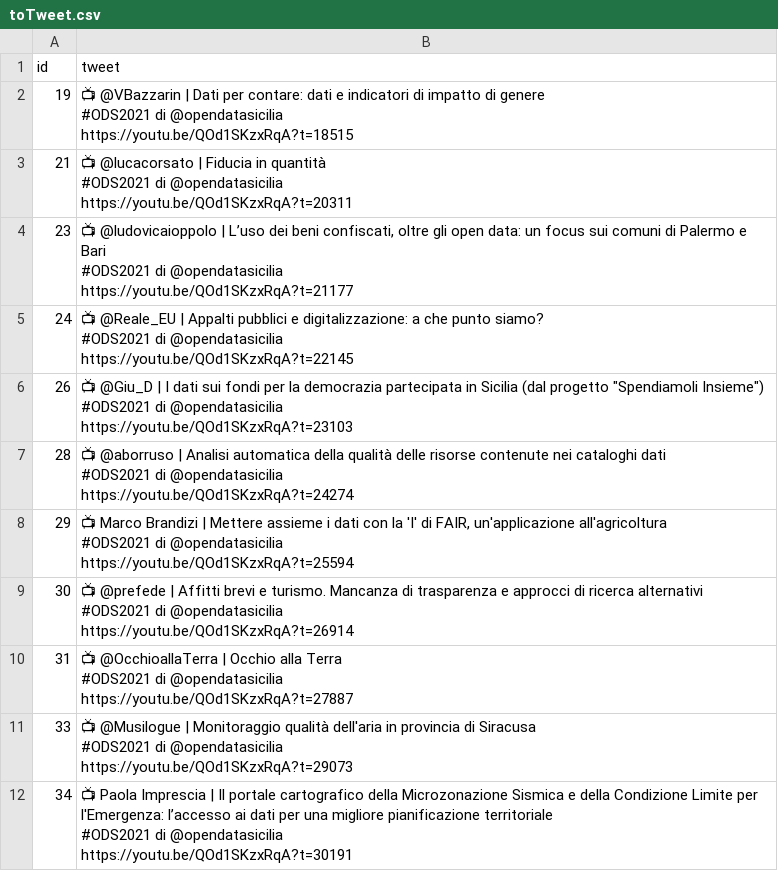
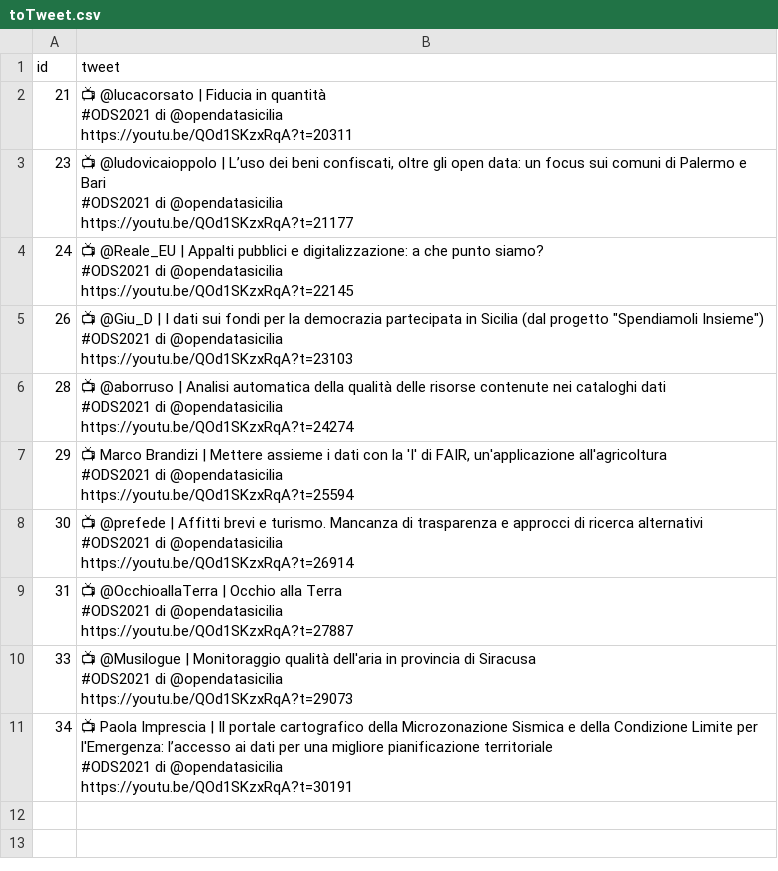
Before and after one commit to opendatasicilia/ods2021, a CSV file: script/toTweet.csv, drawn as a sheet.

```diff
--- a/script/toTweet.csv
+++ b/script/toTweet.csv
@@ -1,5 +1,2 @@
 id,tweet
-19,"📺 @VBazzarin | Dati per contare: dati e indicatori di impatto di genere
-#ODS2021 di @opendatasicilia
-https://youtu.be/QOd1SKzxRqA?t=18515"
 21,"📺 @lucacorsato | Fiducia in quantità
```
Also changed, not shown: 1 other file.
